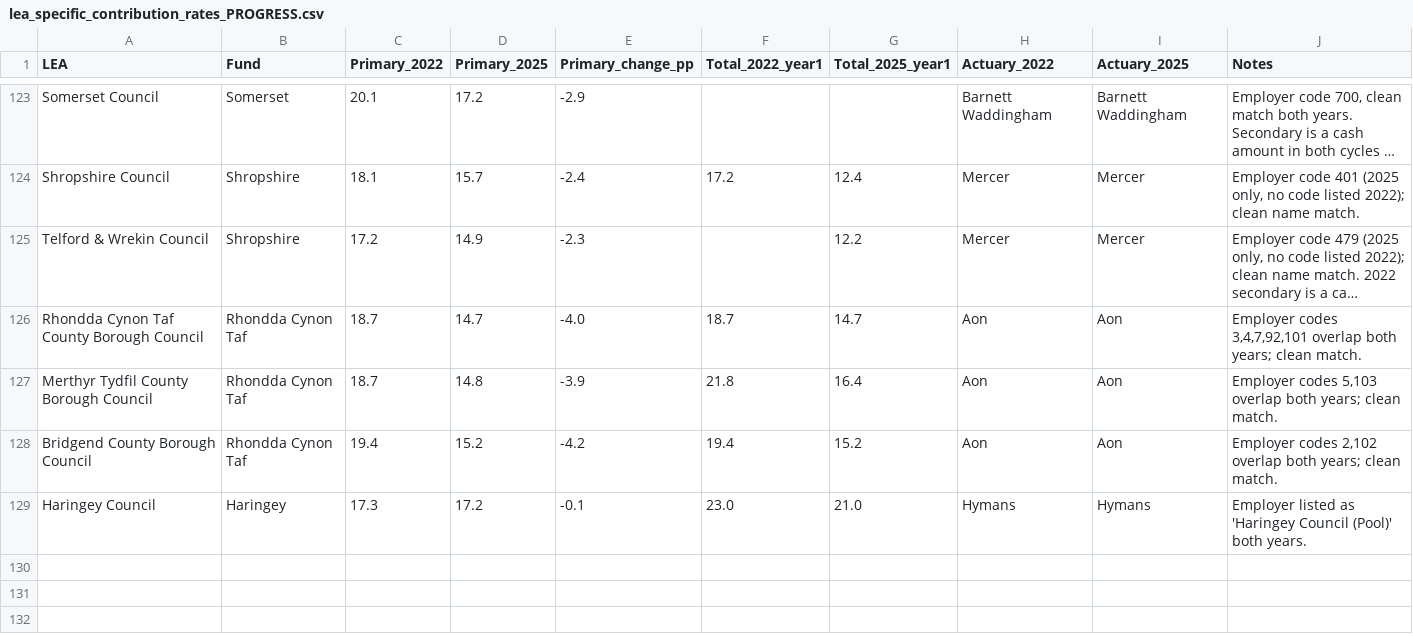
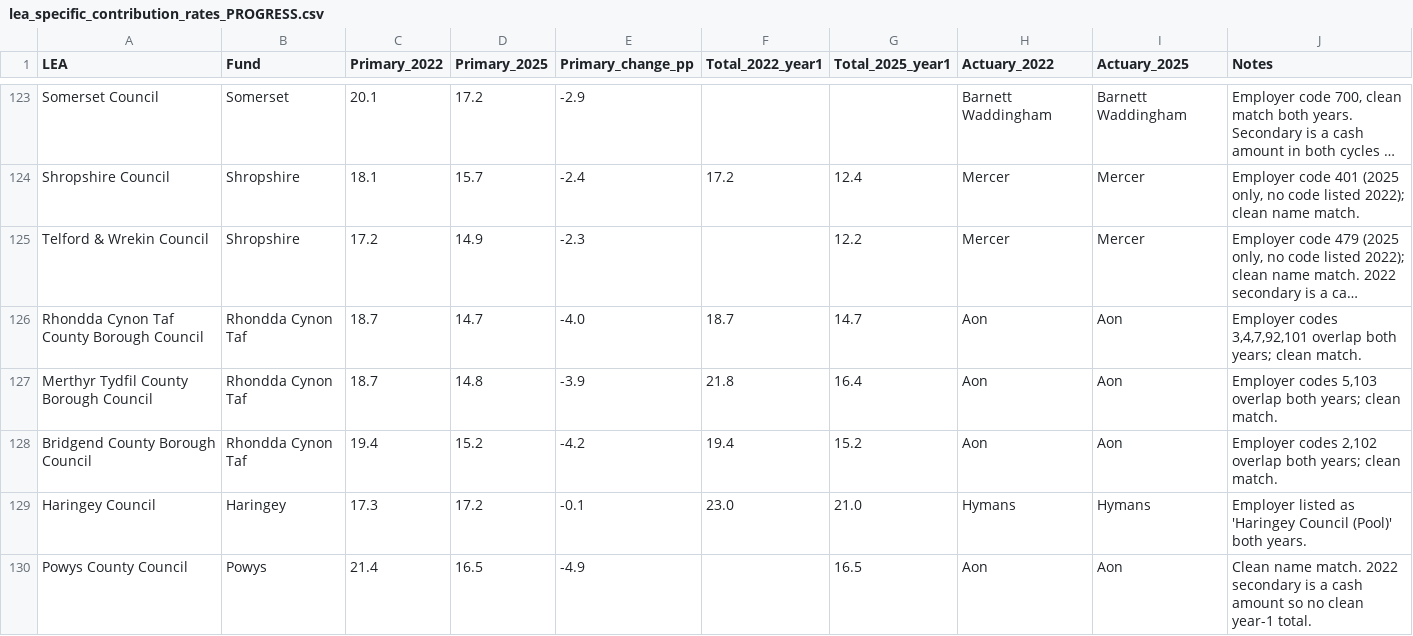
Before and after one commit to manjari2001/lgps, a CSV file: lea_specific_contribution_rates_PROGRESS.csv, drawn as a sheet; only a part is shown, gaps mark what is left out; long unchanged cells end in …; the diff names each change by its address in the sheet, - before the commit and + after, or states it on an @@ line.

```diff
--- a/lea_specific_contribution_rates_PROGRESS.csv
+++ b/lea_specific_contribution_rates_PROGRESS.csv
+row 130: Powys County Council | Powys | 21.4 | 16.5 | -4.9 |  | 16.5 | Aon | Aon | Clean name match. 2022 secondary is a cash amount so no clean year-1 total.
```
